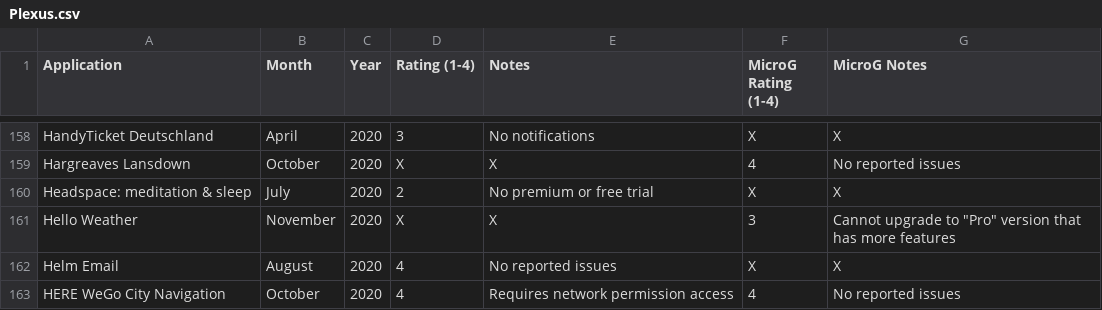
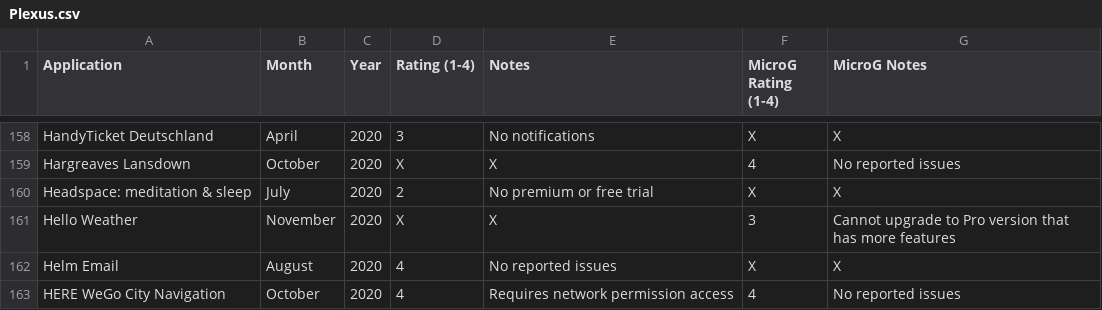
Before and after one commit to techlore/plexus, a CSV file: src/data/Plexus.csv, drawn as a sheet; only a part is shown, gaps mark what is left out.

Commit message:
Update Plexus.csv

```diff
--- a/src/data/Plexus.csv
+++ b/src/data/Plexus.csv
@@ -160,3 +160,3 @@ Hargreaves Lansdown,October,2020,X,X,4,No reported issues
 Headspace: meditation & sleep,July,2020,2,No premium or free trial,X,X
-Hello Weather,November,2020,X,X,3,Cannot upgrade to "Pro" version that has more features
+Hello Weather,November,2020,X,X,3,Cannot upgrade to Pro version that has more features
 Helm Email,August,2020,4,No reported issues,X,X
```
